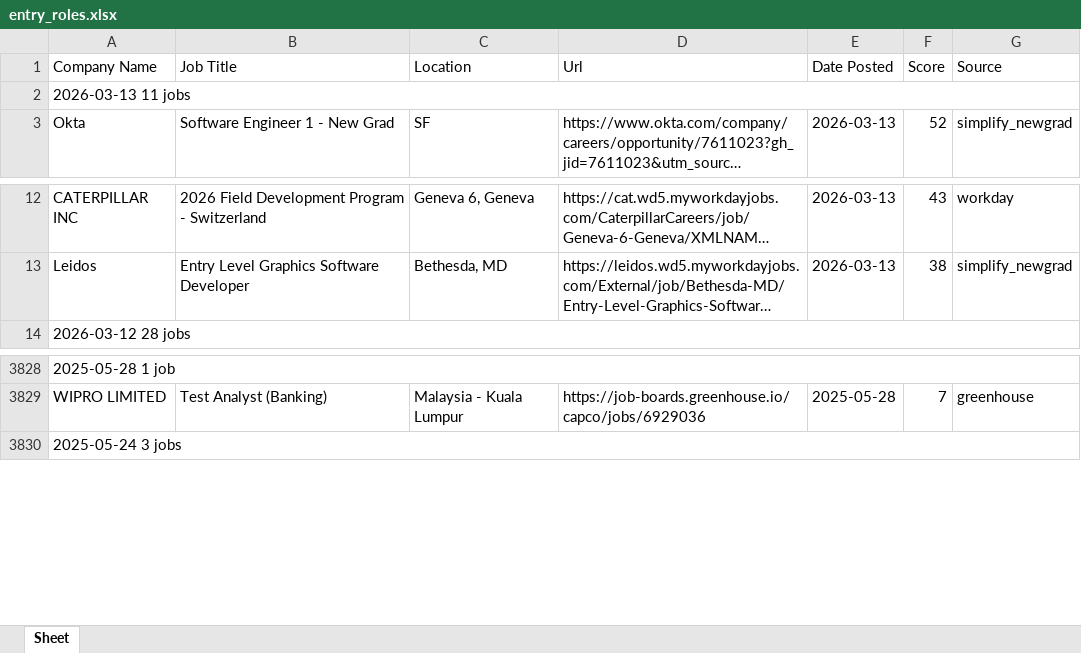
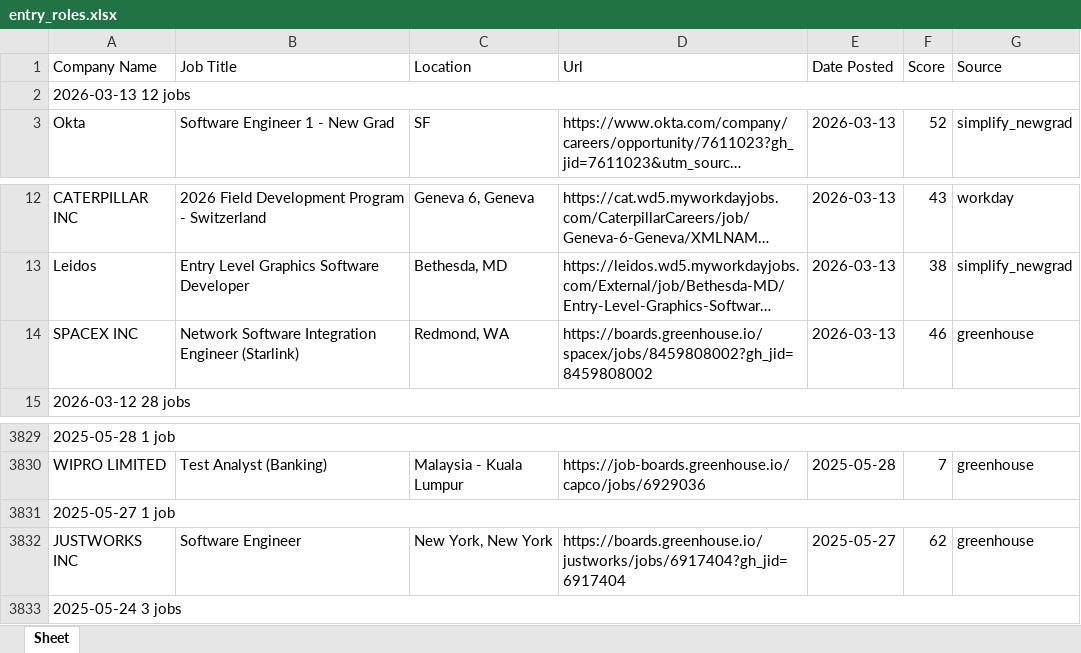
Before and after one commit to egnyani/srx-ent-role-xf, an Excel workbook: output/entry_roles.xlsx, sheet Sheet, drawn as a sheet; only a part is shown, gaps mark what is left out; long unchanged cells end in …; values as stored, in another font and other column widths than the file's, no cell formats; the diff names each change by its address in the sheet, - before the commit and + after, or states it on an @@ line.

```diff
--- a/output/entry_roles.xlsx (sheet Sheet)
+++ b/output/entry_roles.xlsx (sheet Sheet)
-A2 (Company Name): 2026-03-13 11 jobs
+A2 (Company Name): 2026-03-13 12 jobs
+row 14: SPACEX INC | Network Software Integration Engineer (Starlink) | Redmond, WA | https://boards.greenhouse.io/spacex/jobs/8459808002?gh_jid=8459808002 | 2026-03-13 | 46 | greenhouse
+row 3831: 2025-05-27 1 job
+row 3832: JUSTWORKS INC | Software Engineer | New York, New York | https://boards.greenhouse.io/justworks/jobs/6917404?gh_jid=6917404 | 2025-05-27 | 62 | greenhouse
```
Also changed, not shown: cell formats, 2 other files.
